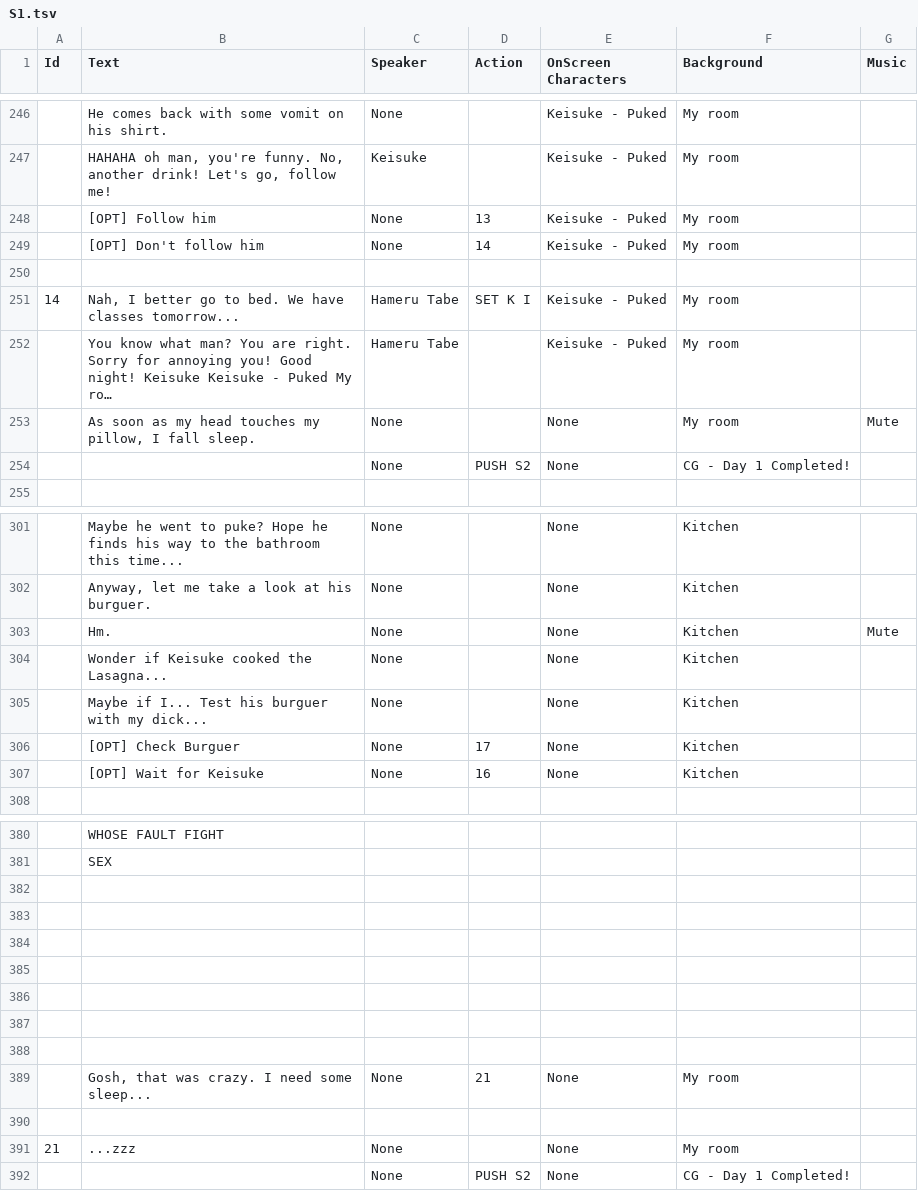
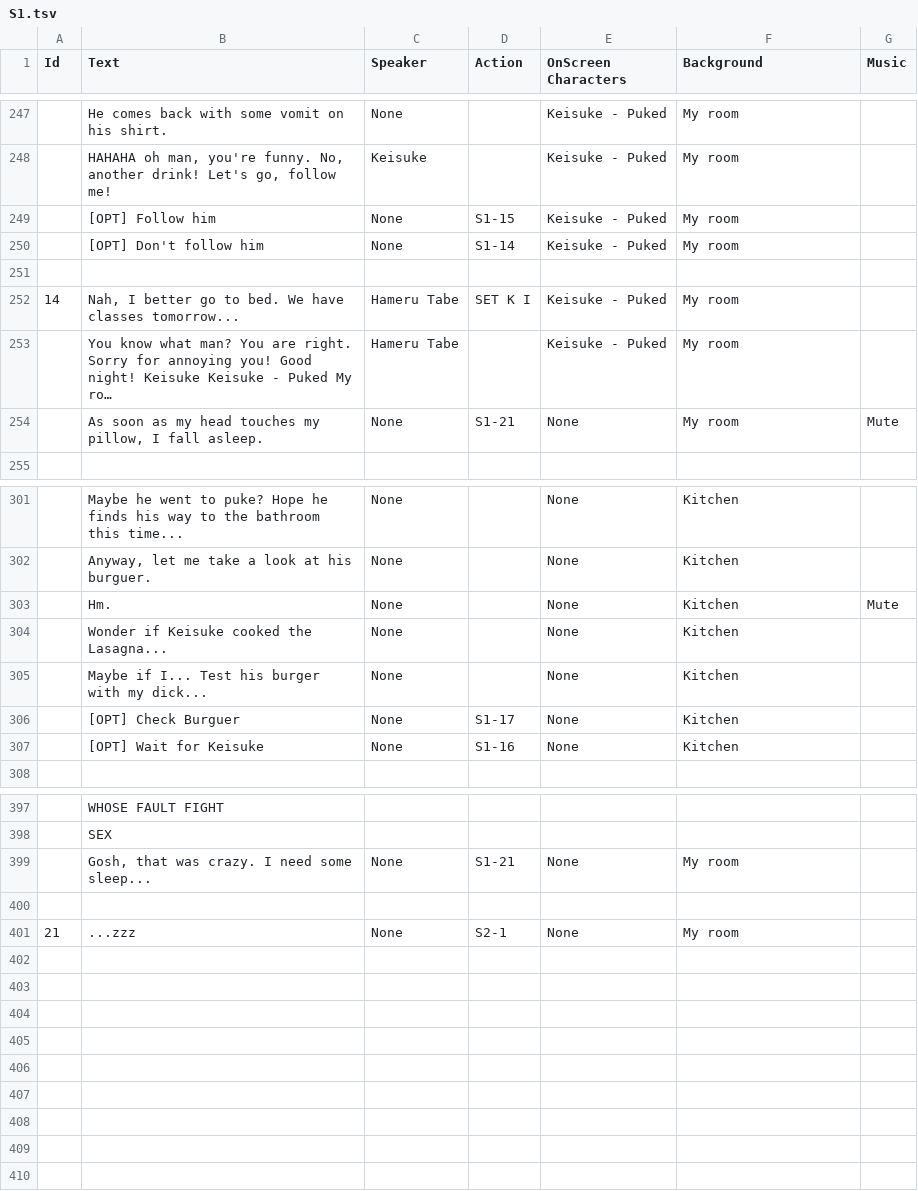
Before and after one commit to baianal-de-arte-moderna/nsfw-valentine-jam, a TSV file: Overcocked/SceneGenerator/scenes/S1.tsv, drawn as a sheet; only a part is shown, gaps mark what is left out; long unchanged cells end in …; removed rows and columns are numbered as before the commit, all else as after; the diff covers the shown part only; the diff names each change by its address in the sheet, - before the commit and + after, or states it on an @@ line.

```diff
--- a/Overcocked/SceneGenerator/scenes/S1.tsv
+++ b/Overcocked/SceneGenerator/scenes/S1.tsv
-D249 (Action): 13
+D249 (Action): S1-15
-D250 (Action): 14
+D250 (Action): S1-14
-B254 (Text): …I fall sleep.
+B254 (Text): …I fall asleep.
-D254 (Action): (empty)
+D254 (Action): S1-21
-row 254:  |  | None | PUSH S2 | None | CG - Day 1 Completed!
-B305 (Text): …Test his burguer with my…
+B305 (Text): …Test his burger with my…
-D306 (Action): 17
+D306 (Action): S1-17
-D307 (Action): 16
+D307 (Action): S1-16
+row 399:  | Gosh, that was crazy. I need some sleep... | None | S1-21 | None | My room
-row 383: (empty)
-row 384: (empty)
-row 385: (empty)
-row 386: (empty)
-row 387: (empty)
-row 388: (empty)
-row 389:  | Gosh, that was crazy. I need some sleep... | None | 21 | None | My room
-row 390: (empty)
-D401 (Action): (empty)
+D401 (Action): S2-1
-row 392:  |  | None | PUSH S2 | None | CG - Day 1 Completed!
```
Also changed, not shown: 19 added rows, 1 removed row and 63 edited cells elsewhere in this file, Overcocked/SceneGenerator/scenes/S0.tsv, 35 other files.
